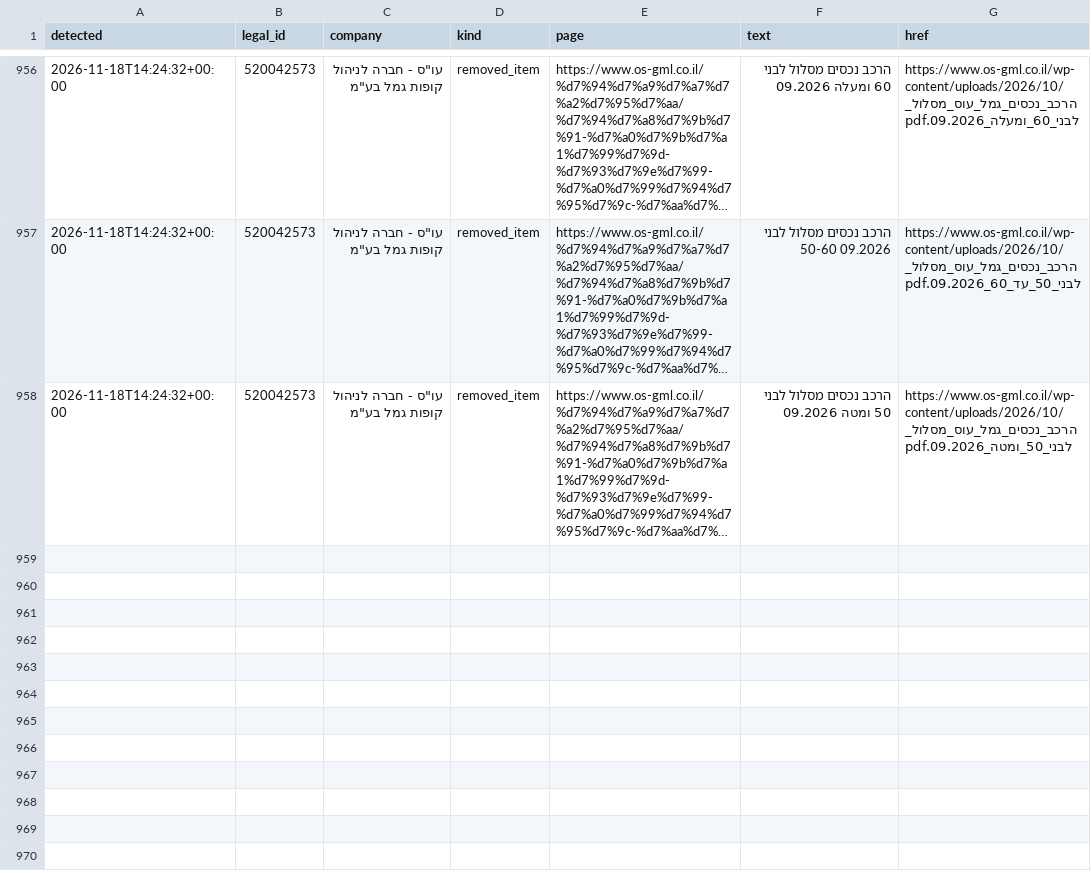
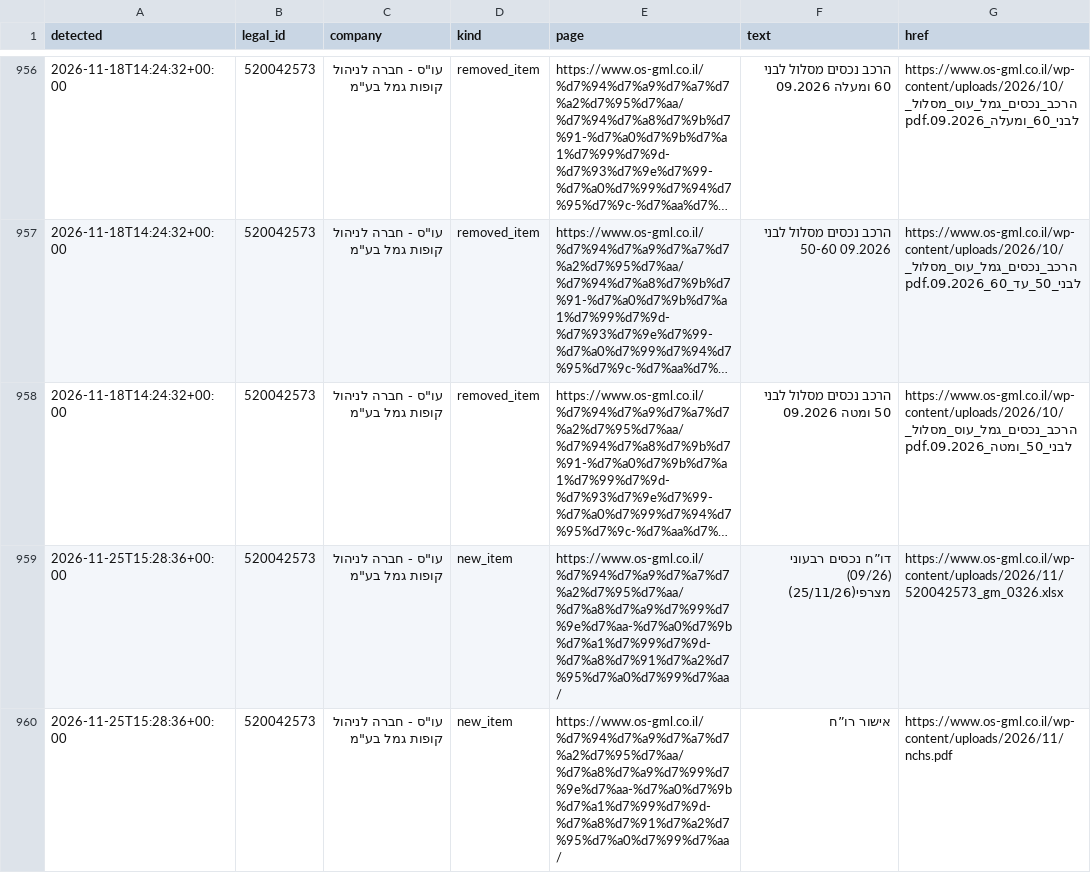
Before and after one commit to Revach123/MASLULIM, a CSV file: policy/companies/520042573/site_changes_log.csv, drawn as a sheet; only a part is shown, gaps mark what is left out; long unchanged cells end in …; the diff names each change by its address in the sheet, - before the commit and + after, or states it on an @@ line.

```diff
--- a/policy/companies/520042573/site_changes_log.csv
+++ b/policy/companies/520042573/site_changes_log.csv
+row 959: 2026-11-25T15:28:36+00:00 | 520042573 | עו"ס - חברה לניהול קופות גמל בע"מ | new_item | https://www.os-gml.co.il/%d7%94%d7%a9%d7%a7%d7%a2%d7%95%d7%aa/%d7%a8%d7%a9%d7%99%d7%9e%d7%aa-%d7%a0%d7%9b%d7%a1%d7%99%d7%9d-%d7%a8%d7%91%d7%a2%d7%95%d7%a0%d7%99%d7%aa/ | דו”ח נכסים רבעוני (09/26) מצרפי(25/11/26) | https://www.os-gml.co.il/wp-content/uploads/2026/11/520042573_gm_0326.xlsx
+row 960: 2026-11-25T15:28:36+00:00 | 520042573 | עו"ס - חברה לניהול קופות גמל בע"מ | new_item | https://www.os-gml.co.il/%d7%94%d7%a9%d7%a7%d7%a2%d7%95%d7%aa/%d7%a8%d7%a9%d7%99%d7%9e%d7%aa-%d7%a0%d7%9b%d7%a1%d7%99%d7%9d-%d7%a8%d7%91%d7%a2%d7%95%d7%a0%d7%99%d7%aa/ | אישור רו”ח | https://www.os-gml.co.il/wp-content/uploads/2026/11/nchs.pdf
```
Also changed, not shown: 6 other files.
